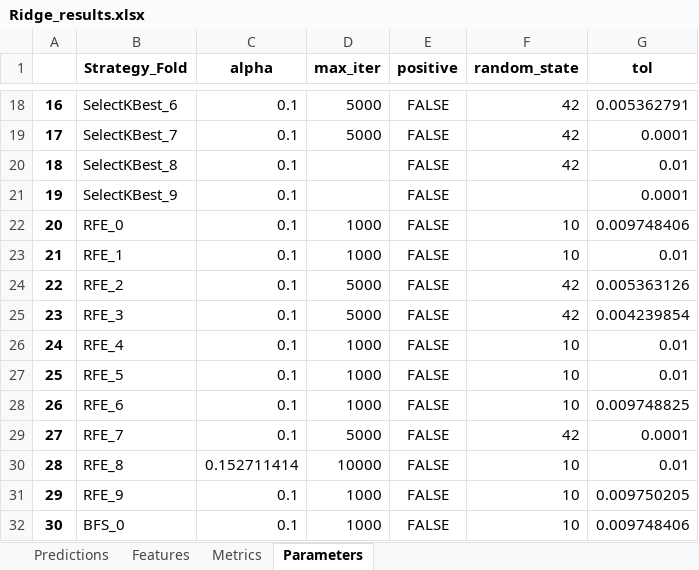
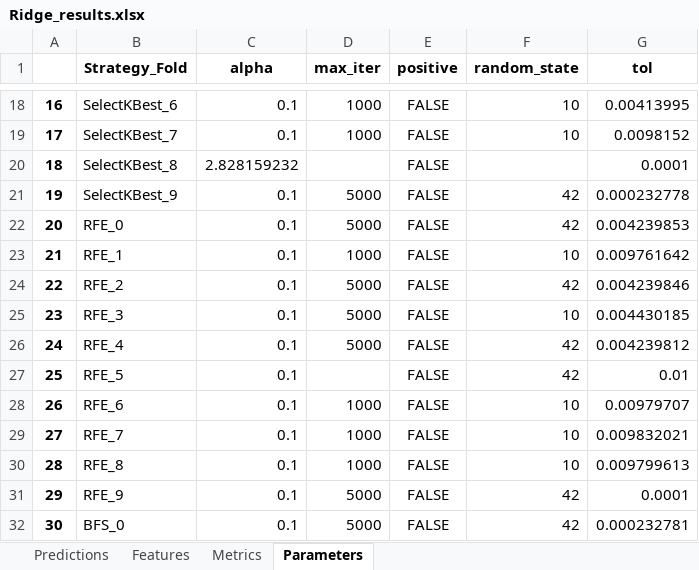
Before and after one commit to JGoodin-01/IonicBayesFS, an Excel workbook: Ridge_results.xlsx, sheet Parameters, drawn as a sheet; only a part is shown, gaps mark what is left out; values as stored, in another font and other column widths than the file's, no borders; the diff covers the shown part only; the diff names each change by its address in the sheet, - before the commit and + after, or states it on an @@ line.

```diff
--- a/Ridge_results.xlsx (sheet Parameters)
+++ b/Ridge_results.xlsx (sheet Parameters)
-D18:D19 (max_iter): 5000
+D18:D19 (max_iter): 1000
-F18:F19 (random_state): 42
+F18:F19 (random_state): 10
-G18 (tol): 0.005362791
+G18 (tol): 0.00413995
-G19 (tol): 0.0001
+G19 (tol): 0.0098152
-C20 (alpha): 0.1
+C20 (alpha): 2.828159232
-F20 (random_state): 42
+F20 (random_state): (empty)
-G20 (tol): 0.01
+G20 (tol): 0.0001
-D21 (max_iter): (empty)
+D21 (max_iter): 5000
-F21 (random_state): (empty)
+F21 (random_state): 42
-G21 (tol): 0.0001
+G21 (tol): 0.000232778
-D22 (max_iter): 1000
+D22 (max_iter): 5000
-F22 (random_state): 10
+F22 (random_state): 42
-G22 (tol): 0.009748406
+G22 (tol): 0.004239853
-G23 (tol): 0.01
+G23 (tol): 0.009761642
-G24 (tol): 0.005363126
+G24 (tol): 0.004239846
-F25 (random_state): 42
+F25 (random_state): 10
-G25 (tol): 0.004239854
+G25 (tol): 0.004430185
-D26 (max_iter): 1000
+D26 (max_iter): 5000
-F26:F27 (random_state): 10
+F26:F27 (random_state): 42
-G26 (tol): 0.01
+G26 (tol): 0.004239812
-D27 (max_iter): 1000
+D27 (max_iter): (empty)
-G28 (tol): 0.009748825
+G28 (tol): 0.00979707
-D29 (max_iter): 5000
+D29 (max_iter): 1000
-F29 (random_state): 42
+F29 (random_state): 10
-G29 (tol): 0.0001
+G29 (tol): 0.009832021
-C30 (alpha): 0.152711414
+C30 (alpha): 0.1
-D30 (max_iter): 10000
+D30 (max_iter): 1000
-G30 (tol): 0.01
+G30 (tol): 0.009799613
-D31:D32 (max_iter): 1000
+D31:D32 (max_iter): 5000
-F31:F32 (random_state): 10
+F31:F32 (random_state): 42
-G31 (tol): 0.009750205
+G31 (tol): 0.0001
-G32 (tol): 0.009748406
+G32 (tol): 0.000232781
```
Also changed, not shown: 61 edited cells elsewhere in this sheet, sheet Predictions, sheet Features, sheet Metrics, Lasso_results.xlsx, 6 other files.
